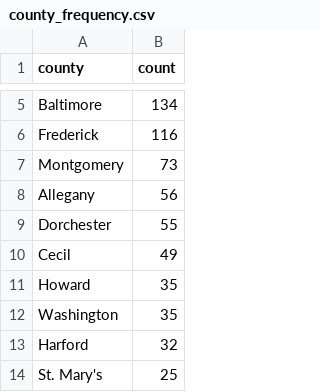
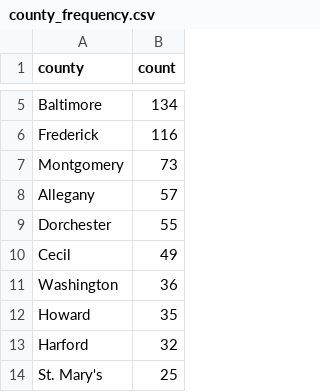
Before and after one commit to shmcminn/live-nicar-pipeline, a CSV file: exported_data/county_frequency.csv, drawn as a sheet; only a part is shown, gaps mark what is left out.

```diff
--- a/exported_data/county_frequency.csv
+++ b/exported_data/county_frequency.csv
@@ -7,7 +7,7 @@ Frederick,116
 Montgomery,73
-Allegany,56
+Allegany,57
 Dorchester,55
 Cecil,49
+Washington,36
 Howard,35
-Washington,35
 Harford,32
```
Also changed, not shown: exported_data/all_complaints.csv, exported_data/complaint_type_frequency.csv, 1 other file.
